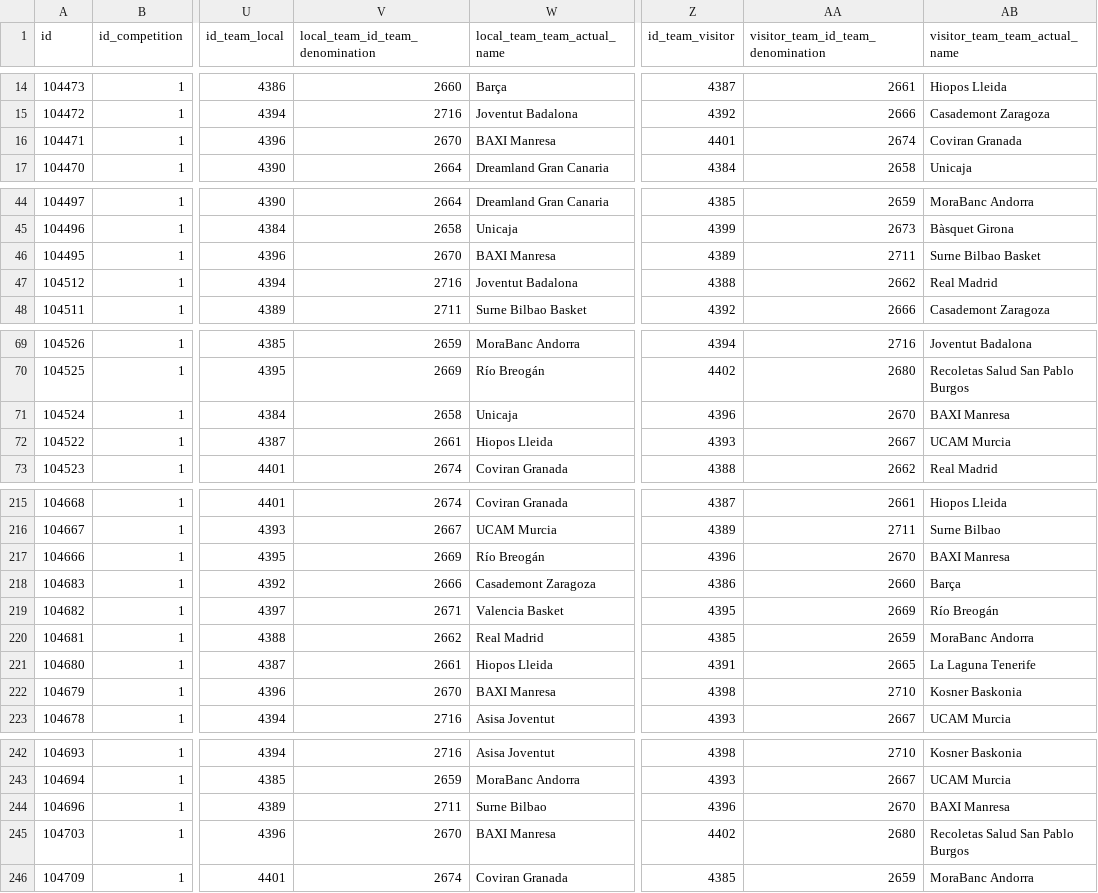
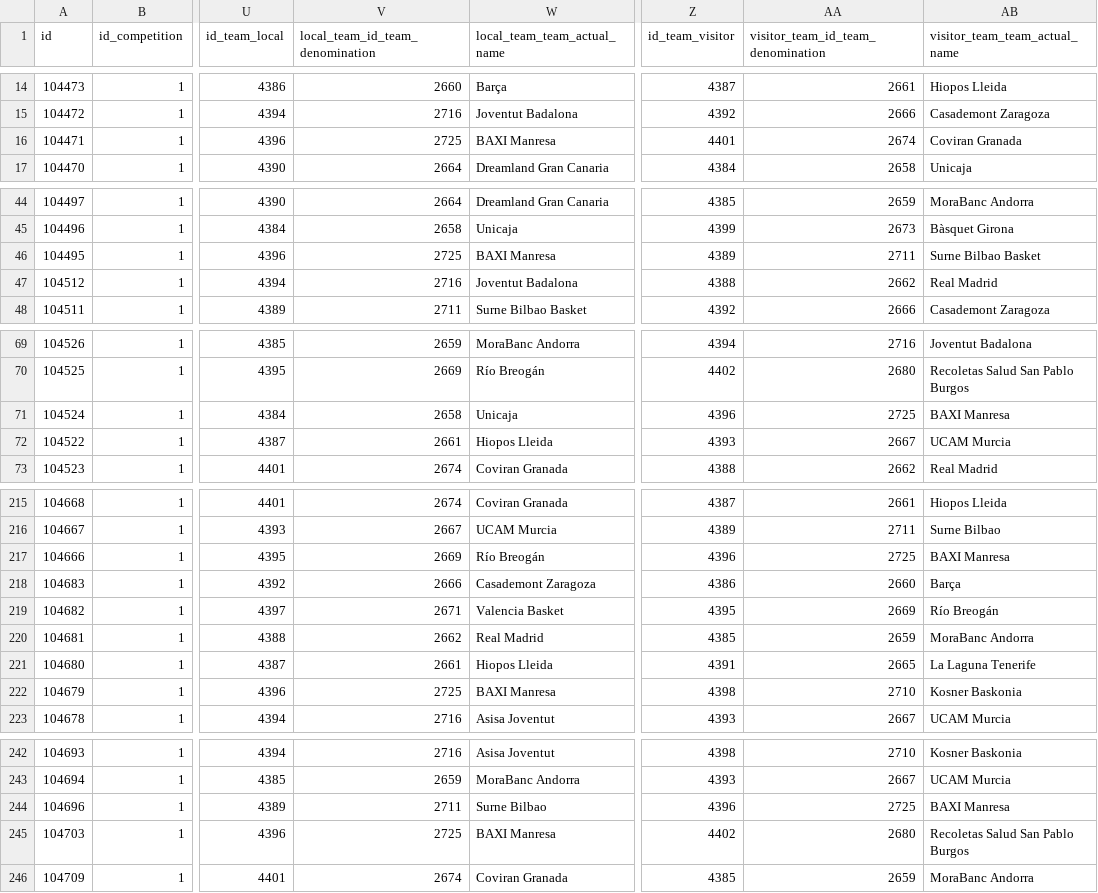
Before and after one commit to IvoVillanueva/pbp-acb-2025-26, a CSV file: data/marcadores_2025_26.csv, drawn as a sheet; only a part is shown, gaps mark what is left out; the diff covers the shown part only; the diff names each change by its address in the sheet, - before the commit and + after, or states it on an @@ line.

```diff
--- a/data/marcadores_2025_26.csv
+++ b/data/marcadores_2025_26.csv
-V16 (local_team_id_team_denomination): 2670
+V16 (local_team_id_team_denomination): 2725
-V46 (local_team_id_team_denomination): 2670
+V46 (local_team_id_team_denomination): 2725
-AA71: 2670
+AA71: 2725
-AA217: 2670
+AA217: 2725
-V222 (local_team_id_team_denomination): 2670
+V222 (local_team_id_team_denomination): 2725
-AA244: 2670
+AA244: 2725
-V245 (local_team_id_team_denomination): 2670
+V245 (local_team_id_team_denomination): 2725
```
Also changed, not shown: 27 edited cells elsewhere in this file, 1 other file.
